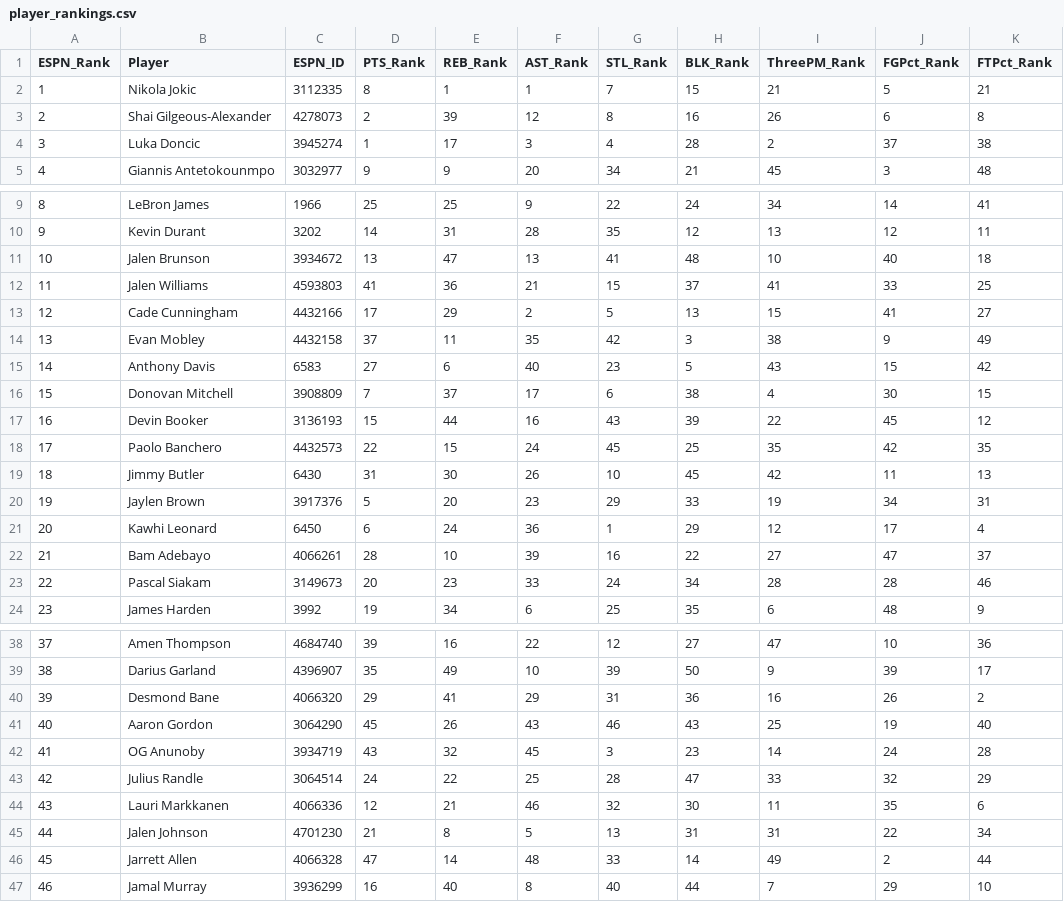
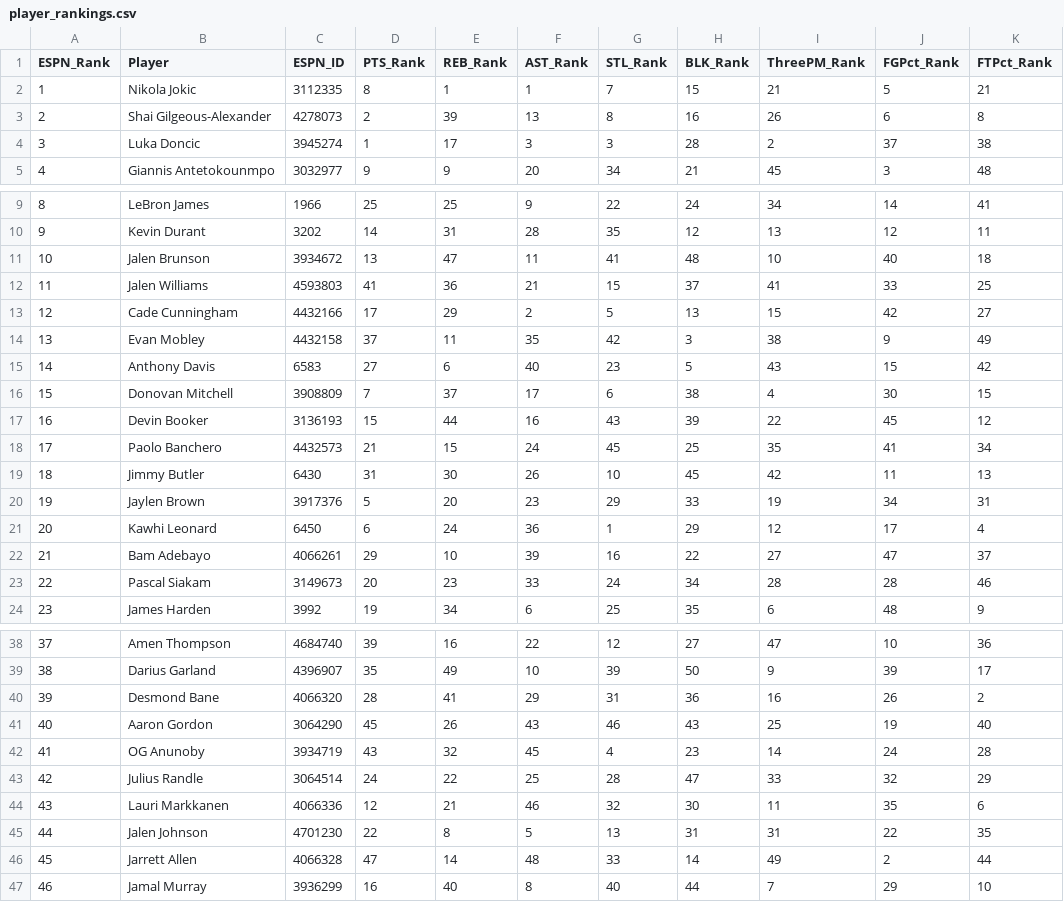
Before and after one commit to jeremyacohen/nba-hunter, a CSV file: data/player_rankings.csv, drawn as a sheet; only a part is shown, gaps mark what is left out; the diff covers the shown part only; the diff names each change by its address in the sheet, - before the commit and + after, or states it on an @@ line.

```diff
--- a/data/player_rankings.csv
+++ b/data/player_rankings.csv
-F3 (AST_Rank): 12
+F3 (AST_Rank): 13
-G4 (STL_Rank): 4
+G4 (STL_Rank): 3
-F11 (AST_Rank): 13
+F11 (AST_Rank): 11
-J13 (FGPct_Rank): 41
+J13 (FGPct_Rank): 42
-D18 (PTS_Rank): 22
+D18 (PTS_Rank): 21
-J18 (FGPct_Rank): 42
+J18 (FGPct_Rank): 41
-K18 (FTPct_Rank): 35
+K18 (FTPct_Rank): 34
-D22 (PTS_Rank): 28
+D22 (PTS_Rank): 29
-D40 (PTS_Rank): 29
+D40 (PTS_Rank): 28
-G42 (STL_Rank): 3
+G42 (STL_Rank): 4
-D45 (PTS_Rank): 21
+D45 (PTS_Rank): 22
-K45 (FTPct_Rank): 34
+K45 (FTPct_Rank): 35
```
Also changed, not shown: 1 edited cell elsewhere in this file, data/player_stats.csv, 1 other file.
